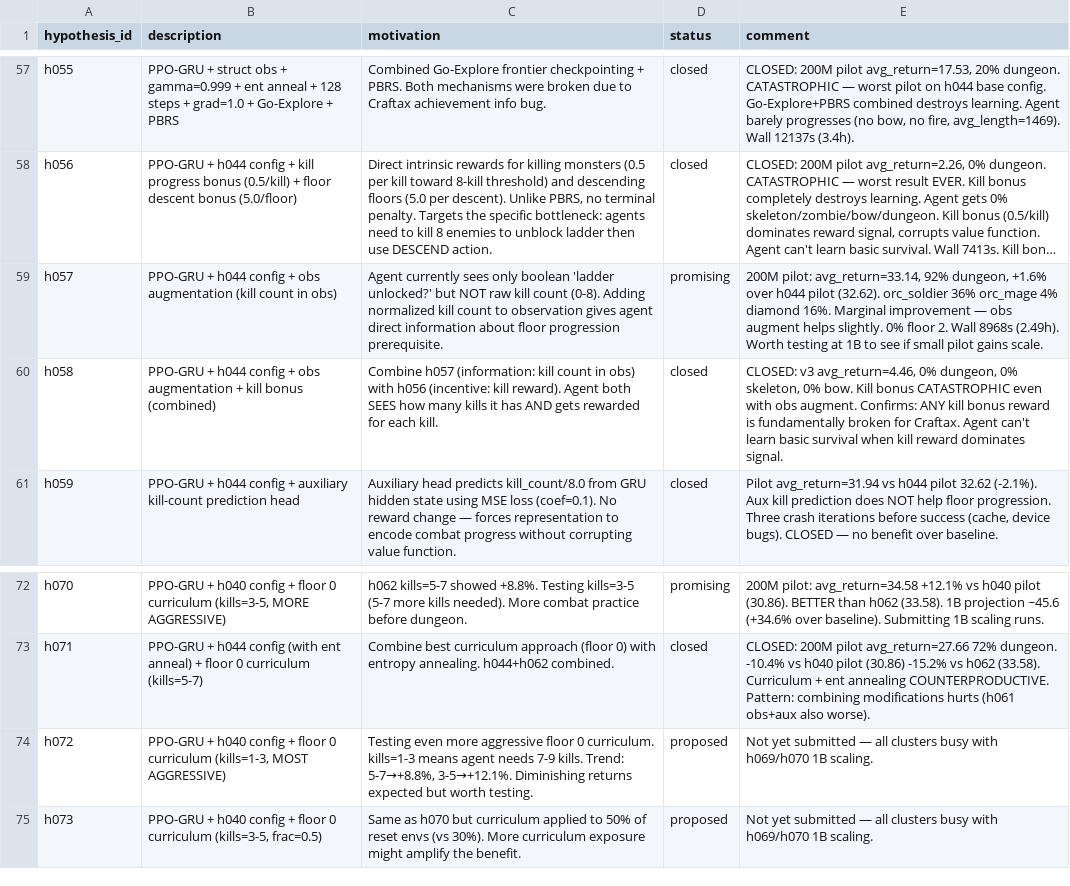
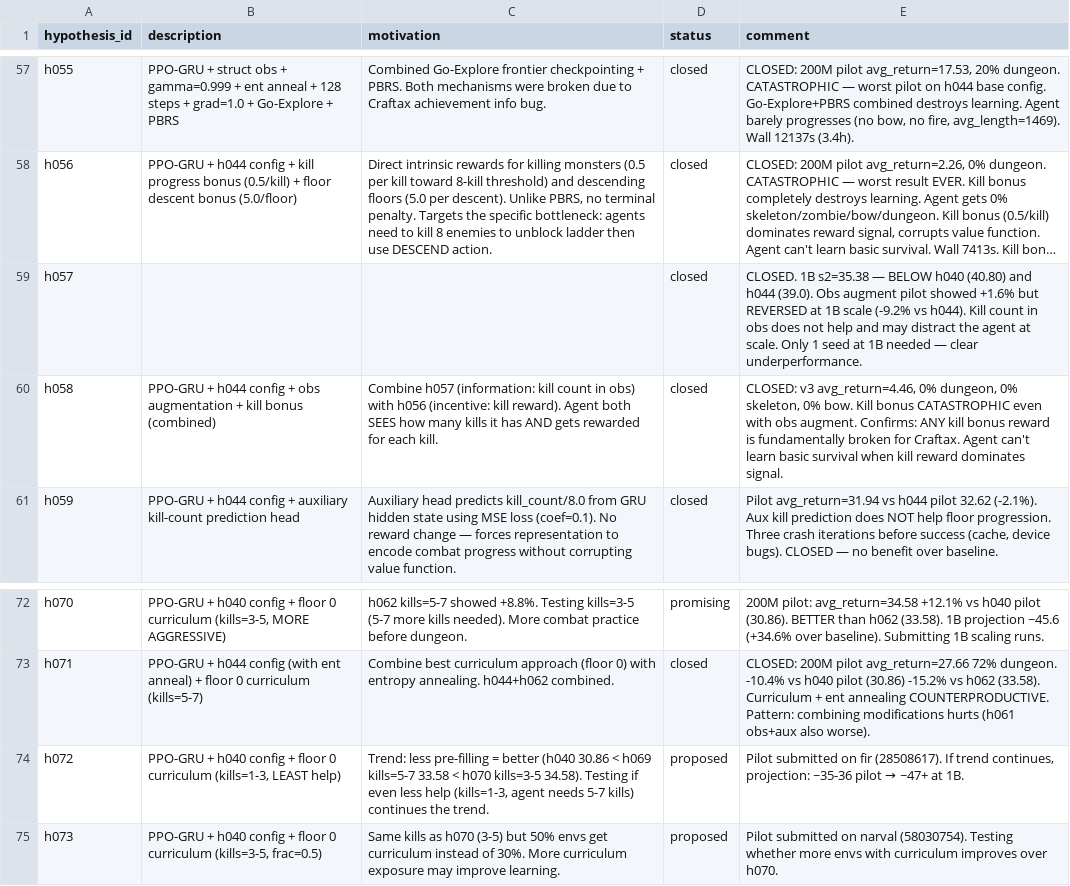
Before and after one commit to roger-creus/auto-craftax, a CSV file: results/hypotheses.csv, drawn as a sheet; only a part is shown, gaps mark what is left out; long unchanged cells end in …; the diff names each change by its address in the sheet, - before the commit and + after, or states it on an @@ line.

```diff
--- a/results/hypotheses.csv
+++ b/results/hypotheses.csv
-B59 (description): PPO-GRU + h044 config + obs augmentation (kill count in obs)
+B59 (description): (empty)
-C59 (motivation): Agent currently sees only boolean 'ladder unlocked?' but NOT raw kill count (0-8). Adding normalized kill count to observation gives agent direct information about floor progression prerequisite.
+C59 (motivation): (empty)
-D59 (status): promising
+D59 (status): closed
-E59 (comment): 200M pilot: avg_return=33.14, 92% dungeon, +1.6% over h044 pilot (32.62). orc_soldier 36% orc_mage 4% diamond 16%. Marginal improvement — obs augment helps slightly. 0% floor 2. Wall 8968s (2.49h). Worth testing at 1B to see if small pilot gains scale.
+E59 (comment): CLOSED. 1B s2=35.38 — BELOW h040 (40.80) and h044 (39.0). Obs augment pilot showed +1.6% but REVERSED at 1B scale (-9.2% vs h044). Kill count in obs does not help and may distract the agent at scale. Only 1 seed at 1B needed — clear underperformance.
-B74 (description): …curriculum (kills=1-3, MOST AGGRESSIVE)
+B74 (description): …curriculum (kills=1-3, LEAST help)
-C74 (motivation): Testing even more aggressive floor 0 curriculum. kills=1-3 means agent needs 7-9 kills. Trend: 5-7→+8.8%, 3-5→+12.1%. Diminishing returns expected but worth testing.
+C74 (motivation): Trend: less pre-filling = better (h040 30.86 < h069 kills=5-7 33.58 < h070 kills=3-5 34.58). Testing if even less help (kills=1-3, agent needs 5-7 kills) continues the trend.
@@ E74 (comment): Not yet submitted — all clusters busy with h069/h070 1B scaling. → Pilot submitted on fir (28508617). If trend continues, projection: ~35-36 pilot → ~47+ at 1B. @@
-C75 (motivation): Same as h070 but curriculum applied to 50% of reset envs (vs 30%). More curriculum exposure might amplify the benefit.
+C75 (motivation): Same kills as h070 (3-5) but 50% envs get curriculum instead of 30%. More curriculum exposure may improve learning.
-E75 (comment): Not yet submitted — all clusters busy with h069/h070 1B scaling.
+E75 (comment): Pilot submitted on narval (58030754). Testing whether more envs with curriculum improves over h070.
```
Also changed, not shown: results/experiments.csv, 4 other files.
